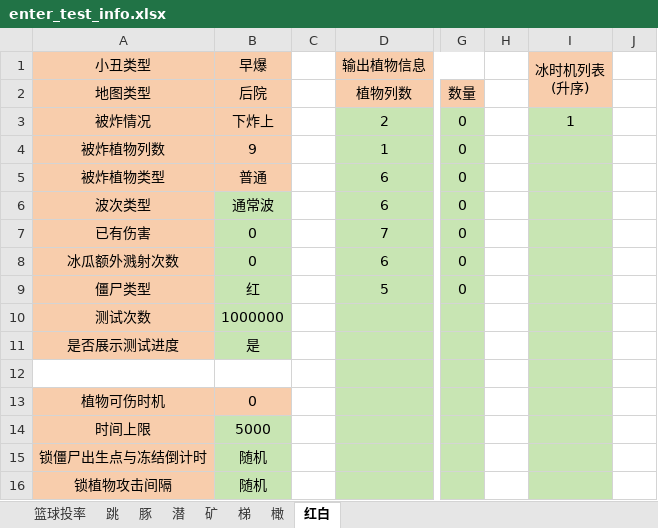
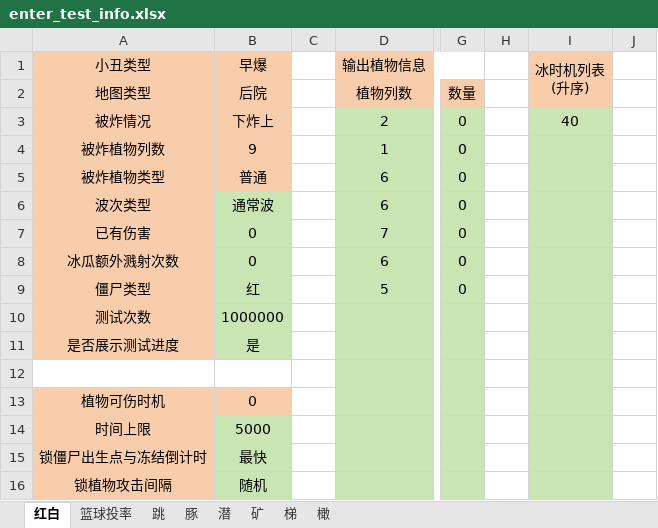
Before and after one commit to Leonhardqwq/simu_cpp, an Excel workbook: Enter/enter_test_info.xlsx, sheet 红白, drawn as a sheet; only a part is shown, gaps mark what is left out; values as stored, in another font and other column widths than the file's, no borders; the diff names each change by its address in the sheet, - before the commit and + after, or states it on an @@ line.

Commit message:
new file:   Enter/Position/Position_cpp_1_0.cpp 	modified:   Enter/enter_config.json 	modified:   Enter/enter_test_info.xlsx 	modified:   inc/calculate_position.hpp 	modified:   inc/tools/Enter.hpp 	modified:   inc/tools/Jack.hpp 	modified:   inc/tools/Zomboni.hpp 	modified:   output.csv 	modified:   test.cpp

```diff
--- a/Enter/enter_test_info.xlsx (sheet 红白)
+++ b/Enter/enter_test_info.xlsx (sheet 红白)
@@ sheet tab order changed: 红白 | 篮球投率 | 跳 | 豚 | 潜 | 矿 | 梯 | 橄 @@
-I3 (冰时机列表 (升序)): 1
+I3 (冰时机列表 (升序)): 40
-B15 (早爆): 随机
+B15 (早爆): 最快
```
Also changed, not shown: 8 other files.
